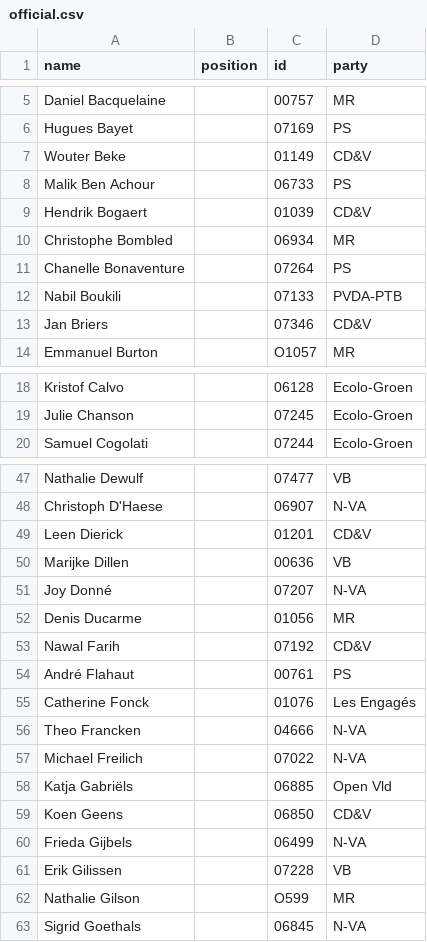
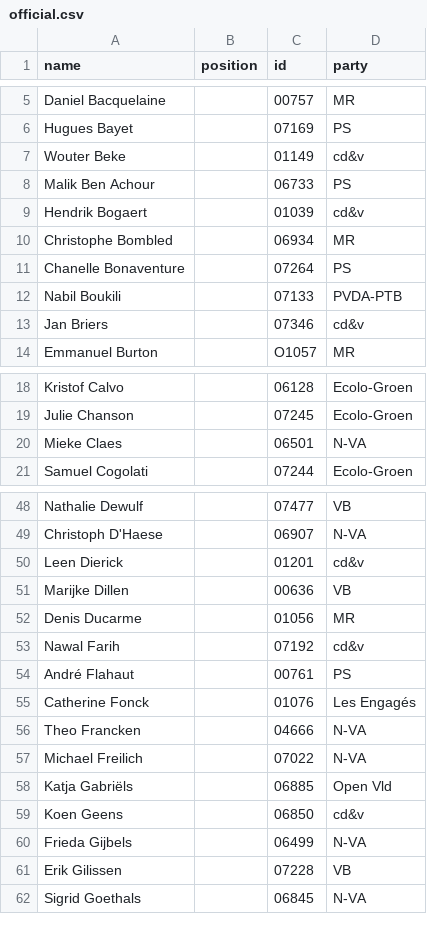
Before and after one commit to every-politician-scrapers/belgium-chamber-of-representatives, a CSV file: data/official.csv, drawn as a sheet; only a part is shown, gaps mark what is left out; the diff covers the shown part only.

```diff
--- a/data/official.csv
+++ b/data/official.csv
@@ -6,5 +6,5 @@ Daniel Bacquelaine,,00757,MR
 Hugues Bayet,,07169,PS
-Wouter Beke,,01149,CD&V
+Wouter Beke,,01149,cd&v
 Malik Ben Achour,,06733,PS
-Hendrik Bogaert,,01039,CD&V
+Hendrik Bogaert,,01039,cd&v
 Christophe Bombled,,06934,MR
@@ -12,3 +12,3 @@ Chanelle Bonaventure,,07264,PS
 Nabil Boukili,,07133,PVDA-PTB
-Jan Briers,,07346,CD&V
+Jan Briers,,07346,cd&v
 Emmanuel Burton,,O1057,MR
@@ -19,2 +19,3 @@ Kristof Calvo,,06128,Ecolo-Groen
 Julie Chanson,,07245,Ecolo-Groen
+Mieke Claes,,06501,N-VA
 Samuel Cogolati,,07244,Ecolo-Groen
@@ -48,7 +49,6 @@ Nathalie Dewulf,,07477,VB
 Christoph D'Haese,,06907,N-VA
-Leen Dierick,,01201,CD&V
+Leen Dierick,,01201,cd&v
 Marijke Dillen,,00636,VB
-Joy Donné,,07207,N-VA
 Denis Ducarme,,01056,MR
-Nawal Farih,,07192,CD&V
+Nawal Farih,,07192,cd&v
 André Flahaut,,00761,PS
@@ -58,6 +58,5 @@ Michael Freilich,,07022,N-VA
 Katja Gabriëls,,06885,Open Vld
-Koen Geens,,06850,CD&V
+Koen Geens,,06850,cd&v
 Frieda Gijbels,,06499,N-VA
 Erik Gilissen,,07228,VB
-Nathalie Gilson,,O599,MR
 Sigrid Goethals,,06845,N-VA
```
Also changed, not shown: 1 added row and 6 edited cells elsewhere in this file, data/wikidata.csv, 1 other file.
